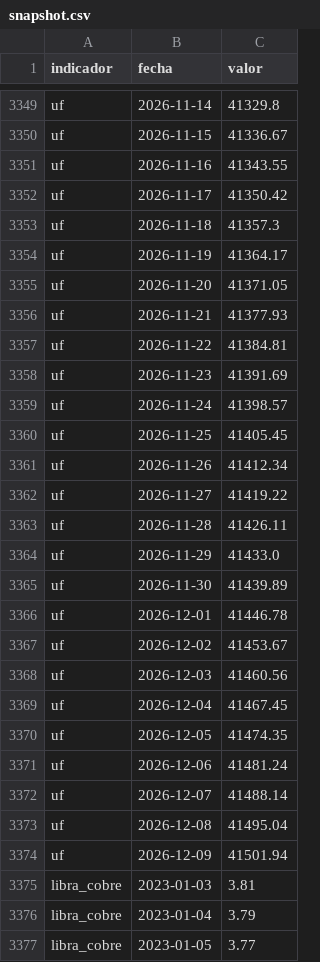
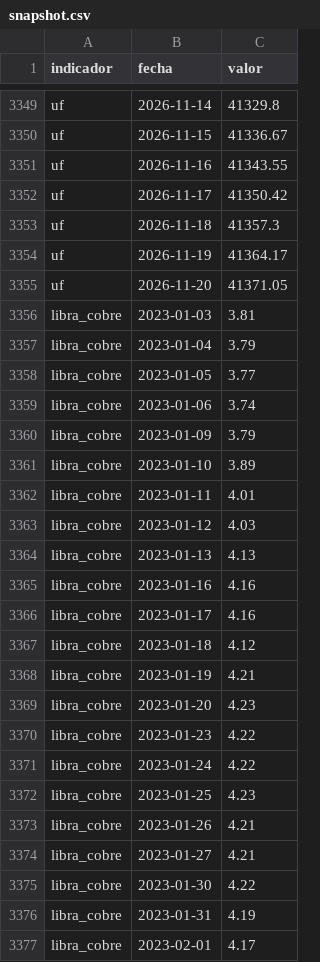
Before and after one commit to NDiaz777/monitor-macro-pyme-chile, a CSV file: data/snapshot.csv, drawn as a sheet; only a part is shown, gaps mark what is left out; the shorter side is filled out with more unchanged rows; the diff names each change by its address in the sheet, - before the commit and + after, or states it on an @@ line.

```diff
--- a/data/snapshot.csv
+++ b/data/snapshot.csv
-row 3356: uf | 2026-11-21 | 41377.93
-row 3357: uf | 2026-11-22 | 41384.81
-row 3358: uf | 2026-11-23 | 41391.69
-row 3359: uf | 2026-11-24 | 41398.57
-row 3360: uf | 2026-11-25 | 41405.45
-row 3361: uf | 2026-11-26 | 41412.34
-row 3362: uf | 2026-11-27 | 41419.22
-row 3363: uf | 2026-11-28 | 41426.11
-row 3364: uf | 2026-11-29 | 41433.0
-row 3365: uf | 2026-11-30 | 41439.89
-row 3366: uf | 2026-12-01 | 41446.78
-row 3367: uf | 2026-12-02 | 41453.67
-row 3368: uf | 2026-12-03 | 41460.56
-row 3369: uf | 2026-12-04 | 41467.45
-row 3370: uf | 2026-12-05 | 41474.35
-row 3371: uf | 2026-12-06 | 41481.24
-row 3372: uf | 2026-12-07 | 41488.14
-row 3373: uf | 2026-12-08 | 41495.04
-row 3374: uf | 2026-12-09 | 41501.94
```
